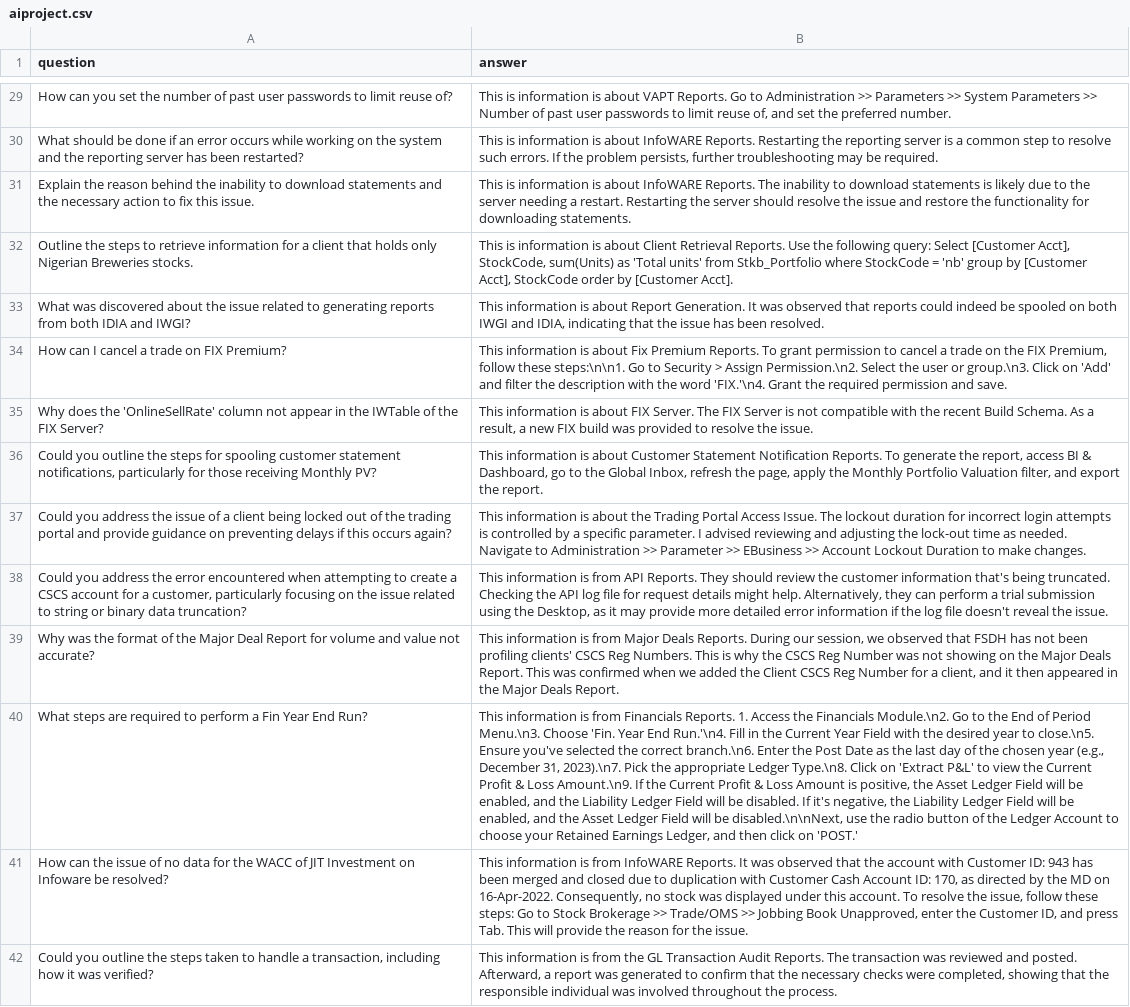
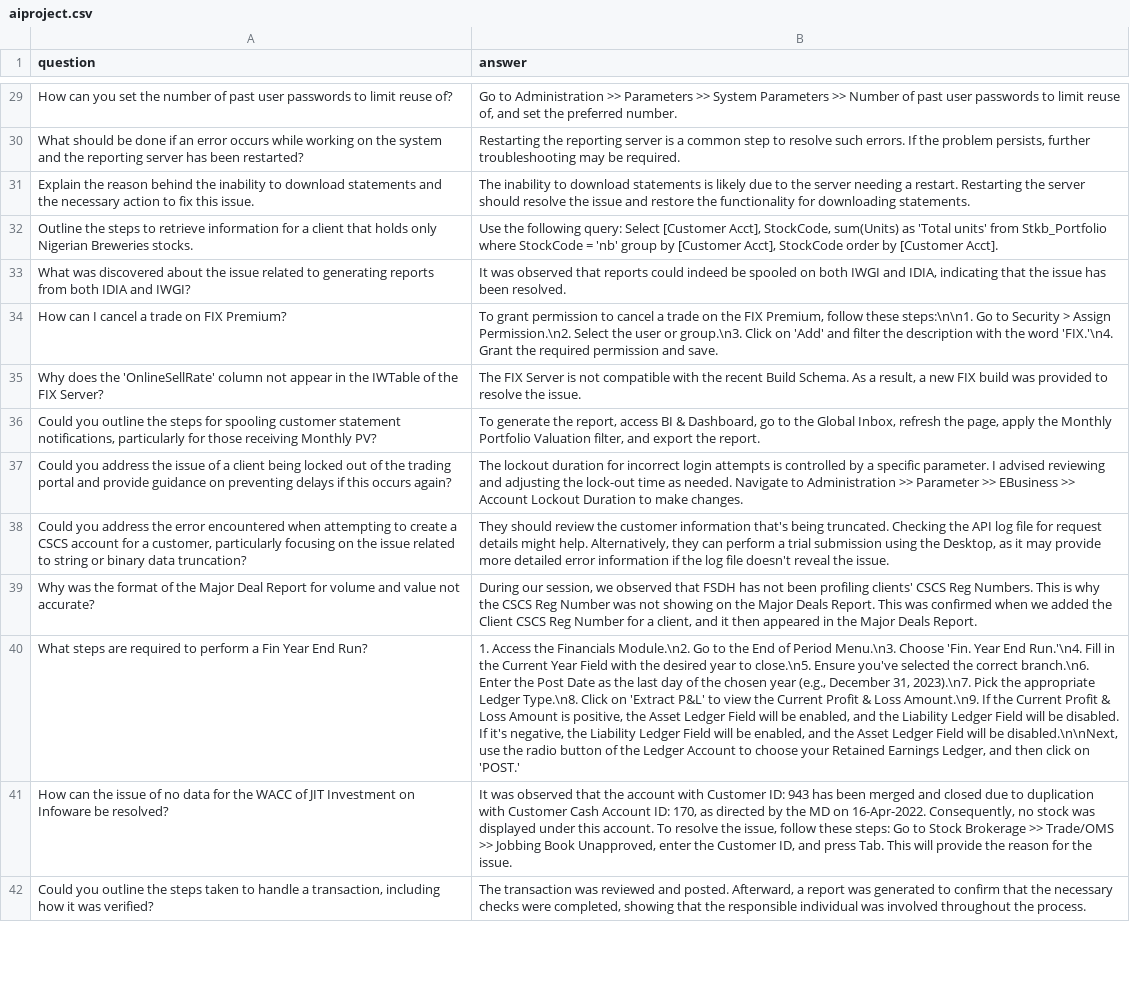
Before and after one commit to ooa7/IWSupport, a CSV file: aiproject.csv, drawn as a sheet; only a part is shown, gaps mark what is left out; the diff covers the shown part only; the diff names each change by its address in the sheet, - before the commit and + after, or states it on an @@ line.

```diff
--- a/aiproject.csv
+++ b/aiproject.csv
-B29 (answer): This is information is about VAPT Reports. Go to…
+B29 (answer): Go to…
-B30 (answer): This is information is about InfoWARE Reports. Restarting the…
+B30 (answer): Restarting the…
-B31 (answer): This is information is about InfoWARE Reports. The inability…
+B31 (answer): The inability…
-B32 (answer): This is information is about Client Retrieval Reports. Use the…
+B32 (answer): Use the…
-B33 (answer): This information is about Report Generation. It was…
+B33 (answer): It was…
-B34 (answer): This information is about Fix Premium Reports. To grant…
+B34 (answer): To grant…
-B35 (answer): This information is about FIX Server. The FIX…
+B35 (answer): The FIX…
-B36 (answer): This information is about Customer Statement Notification Reports. To generate…
+B36 (answer): To generate…
-B37 (answer): This information is about the Trading Portal Access Issue. The lockout…
+B37 (answer): The lockout…
-B38 (answer): This information is from API Reports. They should…
+B38 (answer): They should…
-B39 (answer): This information is from Major Deals Reports. During our…
+B39 (answer): During our…
-B40 (answer): This information is from Financials Reports. 1. Access…
+B40 (answer): 1. Access…
-B41 (answer): This information is from InfoWARE Reports. It was…
+B41 (answer): It was…
-B42 (answer): This information is from the GL Transaction Audit Reports. The transaction…
+B42 (answer): The transaction…
```
Also changed, not shown: 98 edited cells elsewhere in this file.
